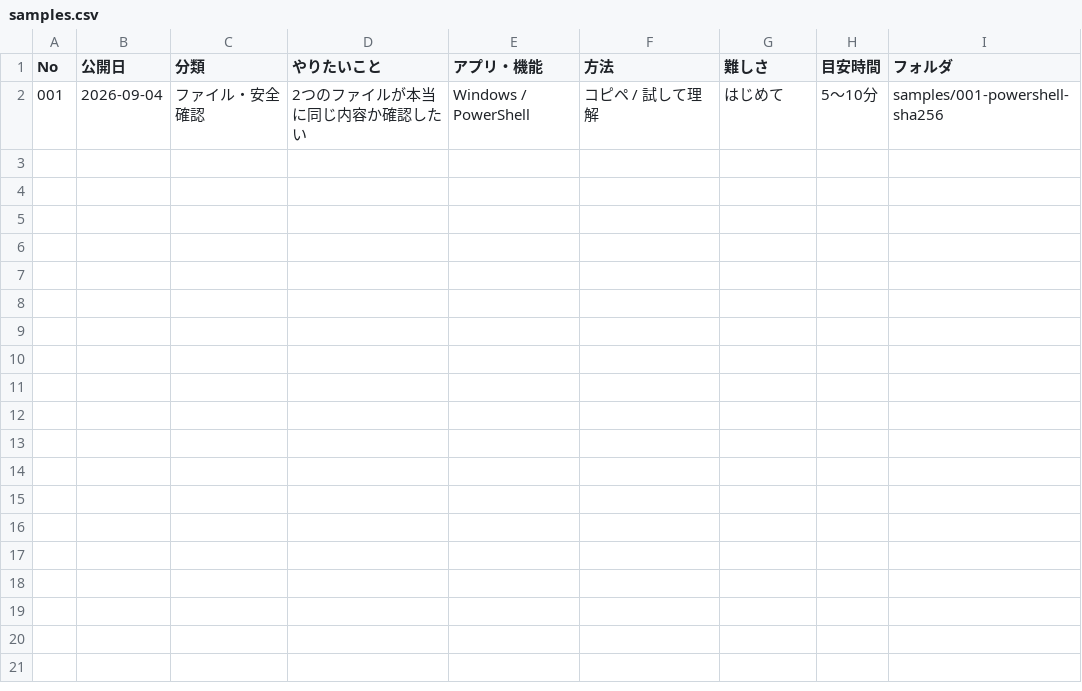
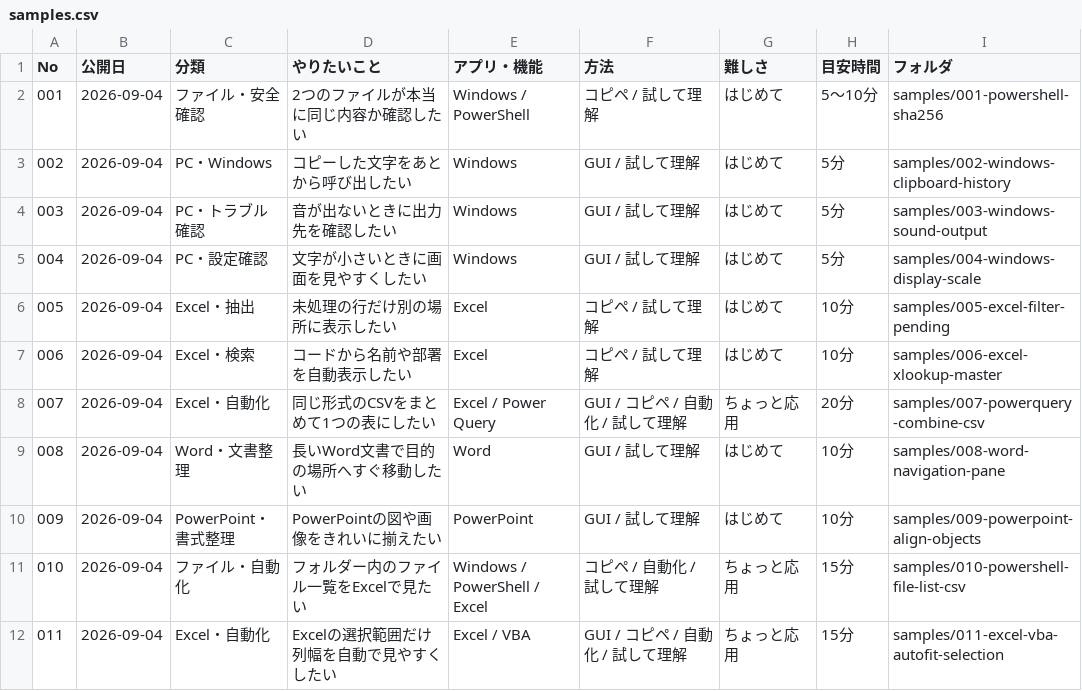
Before and after one commit to papanda925/Daily-Code-Samples, a CSV file: catalog/samples.csv, drawn as a sheet.

Commit message:
docs: update Daily Code catalog through sample 011

```diff
--- a/catalog/samples.csv
+++ b/catalog/samples.csv
@@ -2 +2,11 @@ No,公開日,分類,やりたいこと,アプリ・機能,方法,難しさ,目
 001,2026-09-04,ファイル・安全確認,2つのファイルが本当に同じ内容か確認したい,Windows / PowerShell,コピペ / 試して理解,はじめて,5〜10分,samples/001-powershell-sha256
+002,2026-09-04,PC・Windows,コピーした文字をあとから呼び出したい,Windows,GUI / 試して理解,はじめて,5分,samples/002-windows-clipboard-history
+003,2026-09-04,PC・トラブル確認,音が出ないときに出力先を確認したい,Windows,GUI / 試して理解,はじめて,5分,samples/003-windows-sound-output
+004,2026-09-04,PC・設定確認,文字が小さいときに画面を見やすくしたい,Windows,GUI / 試して理解,はじめて,5分,samples/004-windows-display-scale
+005,2026-09-04,Excel・抽出,未処理の行だけ別の場所に表示したい,Excel,コピペ / 試して理解,はじめて,10分,samples/005-excel-filter-pending
+006,2026-09-04,Excel・検索,コードから名前や部署を自動表示したい,Excel,コピペ / 試して理解,はじめて,10分,samples/006-excel-xlookup-master
+007,2026-09-04,Excel・自動化,同じ形式のCSVをまとめて1つの表にしたい,Excel / Power Query,GUI / コピペ / 自動化 / 試して理解,ちょっと応用,20分,samples/007-powerquery-combine-csv
+008,2026-09-04,Word・文書整理,長いWord文書で目的の場所へすぐ移動したい,Word,GUI / 試して理解,はじめて,10分,samples/008-word-navigation-pane
+009,2026-09-04,PowerPoint・書式整理,PowerPointの図や画像をきれいに揃えたい,PowerPoint,GUI / 試して理解,はじめて,10分,samples/009-powerpoint-align-objects
+010,2026-09-04,ファイル・自動化,フォルダー内のファイル一覧をExcelで見たい,Windows / PowerShell / Excel,コピペ / 自動化 / 試して理解,ちょっと応用,15分,samples/010-powershell-file-list-csv
+011,2026-09-04,Excel・自動化,Excelの選択範囲だけ列幅を自動で見やすくしたい,Excel / VBA,GUI / コピペ / 自動化 / 試して理解,ちょっと応用,15分,samples/011-excel-vba-autofit-selection
```
